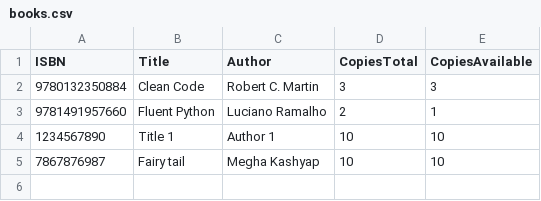
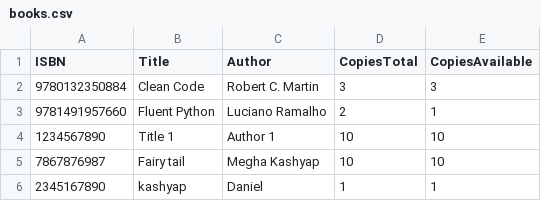
Before and after one commit to megha303kashyap/library_management, a CSV file: data/books.csv, drawn as a sheet; the diff names each change by its address in the sheet, - before the commit and + after, or states it on an @@ line.

Commit message:
new

```diff
--- a/data/books.csv
+++ b/data/books.csv
+row 6: 2345167890 | kashyap | Daniel | 1 | 1
```
